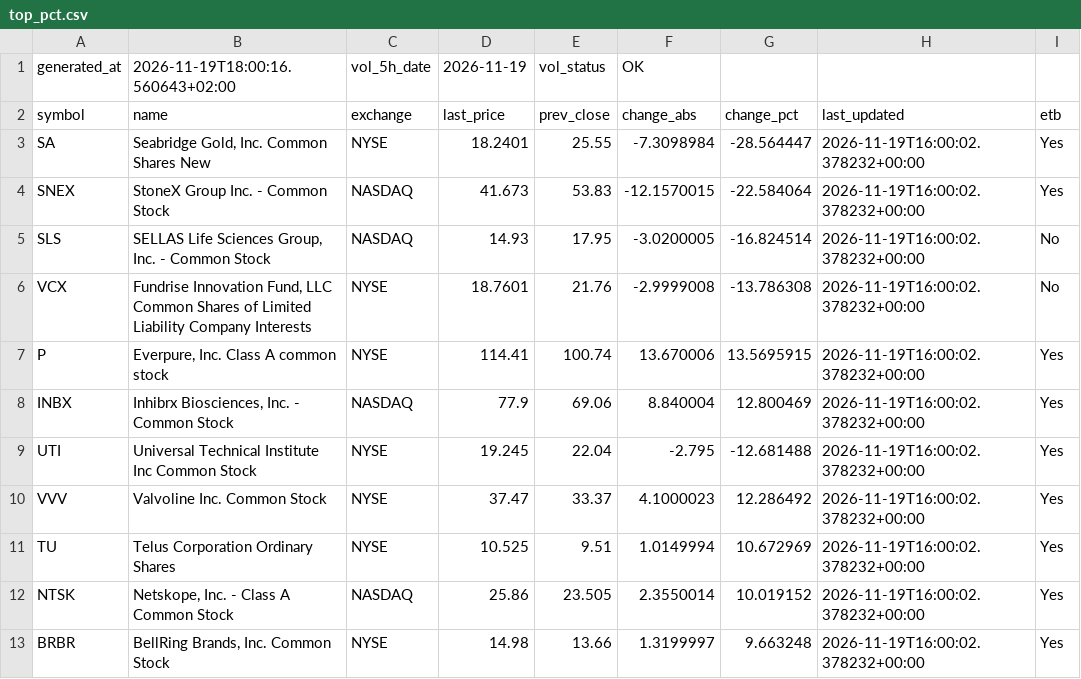
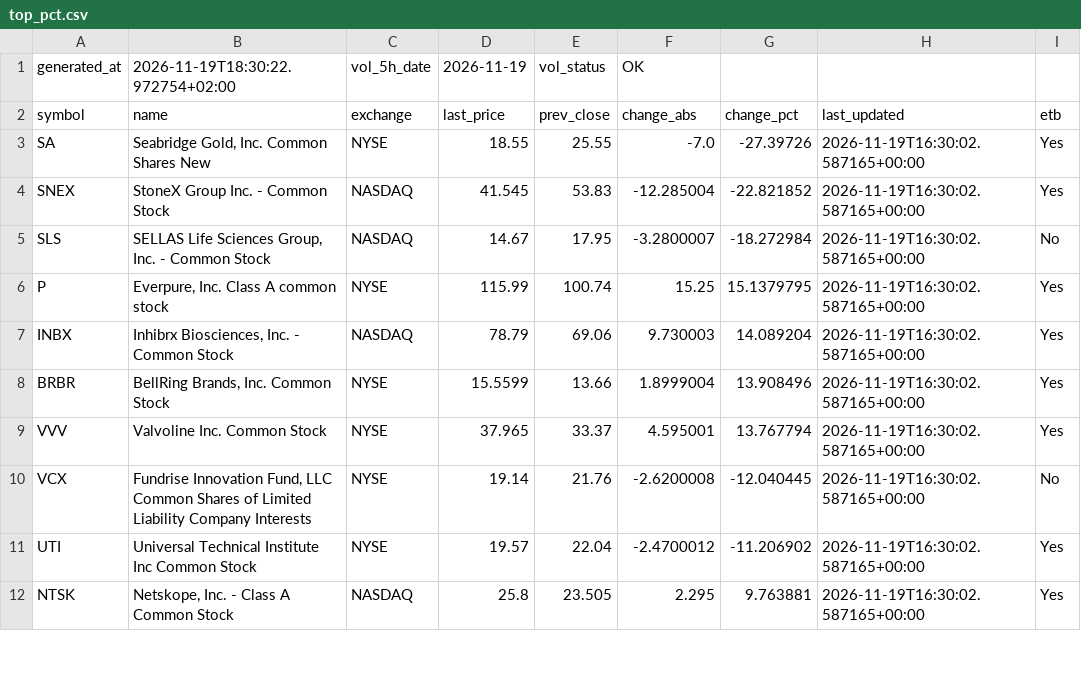
Before and after one commit to alonsadan1970/daily-stocks-data, a CSV file: top_pct.csv, drawn as a sheet; only a part is shown; the diff covers the shown part only.

```diff
--- a/top_pct.csv
+++ b/top_pct.csv
@@ -1,13 +1,12 @@
-generated_at,2026-11-19T18:00:16.560643+02:00,vol_5h_date,2026-11-19,vol_status,OK
+generated_at,2026-11-19T18:30:22.972754+02:00,vol_5h_date,2026-11-19,vol_status,OK
 symbol,name,exchange,last_price,prev_close,change_abs,change_pct,last_updated,etb
-SA,"Seabridge Gold, Inc. Common Shares New",NYSE,18.2401,25.55,-7.3098984,-28.564447,2026-11-19T16:00:02.378232+00:00,Yes
-SNEX,StoneX Group Inc. - Common Stock,NASDAQ,41.673,53.83,-12.1570015,-22.584064,2026-11-19T16:00:02.378232+00:00,Yes
-SLS,"SELLAS Life Sciences Group, Inc.  - Common Stock",NASDAQ,14.93,17.95,-3.0200005,-16.824514,2026-11-19T16:00:02.378232+00:00,No
-VCX,"Fundrise Innovation Fund, LLC Common Shares of Limited Liability Company Interests",NYSE,18.7601,21.76,-2.9999008,-13.786308,2026-11-19T16:00:02.378232+00:00,No
-P,"Everpure, Inc. Class A common stock",NYSE,114.41,100.74,13.670006,13.5695915,2026-11-19T16:00:02.378232+00:00,Yes
-INBX,"Inhibrx Biosciences, Inc. - Common Stock",NASDAQ,77.9,69.06,8.840004,12.800469,2026-11-19T16:00:02.378232+00:00,Yes
-UTI,Universal Technical Institute Inc Common Stock,NYSE,19.245,22.04,-2.795,-12.681488,2026-11-19T16:00:02.378232+00:00,Yes
-VVV,Valvoline Inc. Common Stock,NYSE,37.47,33.37,4.1000023,12.286492,2026-11-19T16:00:02.378232+00:00,Yes
-TU,Telus Corporation Ordinary Shares,NYSE,10.525,9.51,1.0149994,10.672969,2026-11-19T16:00:02.378232+00:00,Yes
-NTSK,"Netskope, Inc. - Class A Common Stock",NASDAQ,25.86,23.505,2.3550014,10.019152,2026-11-19T16:00:02.378232+00:00,Yes
-BRBR,"BellRing Brands, Inc. Common Stock",NYSE,14.98,13.66,1.3199997,9.663248,2026-11-19T16:00:02.378232+00:00,Yes
+SA,"Seabridge Gold, Inc. Common Shares New",NYSE,18.55,25.55,-7.0,-27.39726,2026-11-19T16:30:02.587165+00:00,Yes
+SNEX,StoneX Group Inc. - Common Stock,NASDAQ,41.545,53.83,-12.285004,-22.821852,2026-11-19T16:30:02.587165+00:00,Yes
+SLS,"SELLAS Life Sciences Group, Inc.  - Common Stock",NASDAQ,14.67,17.95,-3.2800007,-18.272984,2026-11-19T16:30:02.587165+00:00,No
+P,"Everpure, Inc. Class A common stock",NYSE,115.99,100.74,15.25,15.1379795,2026-11-19T16:30:02.587165+00:00,Yes
+INBX,"Inhibrx Biosciences, Inc. - Common Stock",NASDAQ,78.79,69.06,9.730003,14.089204,2026-11-19T16:30:02.587165+00:00,Yes
+BRBR,"BellRing Brands, Inc. Common Stock",NYSE,15.5599,13.66,1.8999004,13.908496,2026-11-19T16:30:02.587165+00:00,Yes
+VVV,Valvoline Inc. Common Stock,NYSE,37.965,33.37,4.595001,13.767794,2026-11-19T16:30:02.587165+00:00,Yes
+VCX,"Fundrise Innovation Fund, LLC Common Shares of Limited Liability Company Interests",NYSE,19.14,21.76,-2.6200008,-12.040445,2026-11-19T16:30:02.587165+00:00,No
+UTI,Universal Technical Institute Inc Common Stock,NYSE,19.57,22.04,-2.4700012,-11.206902,2026-11-19T16:30:02.587165+00:00,Yes
+NTSK,"Netskope, Inc. - Class A Common Stock",NASDAQ,25.8,23.505,2.295,9.763881,2026-11-19T16:30:02.587165+00:00,Yes
```
Also changed, not shown: 5 added rows, 4 removed rows and 20 edited cells elsewhere in this file, top_abs.csv, top_abs_200.csv.
